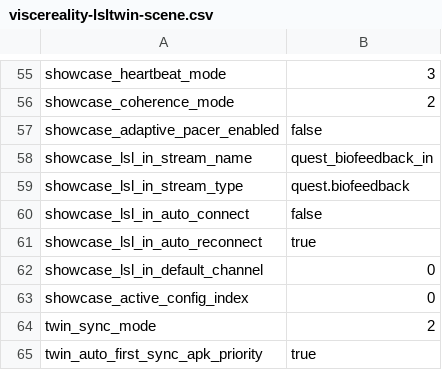
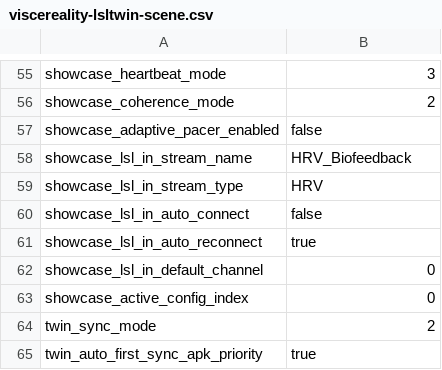
Before and after one commit to MesmerPrism/ViscerealityCompanion, a CSV file: samples/quest-session-kit/HotloadProfiles/viscereality-lsltwin-scene.csv, drawn as a sheet; only a part is shown, gaps mark what is left out.

```diff
--- a/samples/quest-session-kit/HotloadProfiles/viscereality-lsltwin-scene.csv
+++ b/samples/quest-session-kit/HotloadProfiles/viscereality-lsltwin-scene.csv
@@ -57,4 +57,4 @@ showcase_coherence_mode,2
 showcase_adaptive_pacer_enabled,false
-showcase_lsl_in_stream_name,quest_biofeedback_in
-showcase_lsl_in_stream_type,quest.biofeedback
+showcase_lsl_in_stream_name,HRV_Biofeedback
+showcase_lsl_in_stream_type,HRV
 showcase_lsl_in_auto_connect,false
```
Also changed, not shown: 25 other files.
